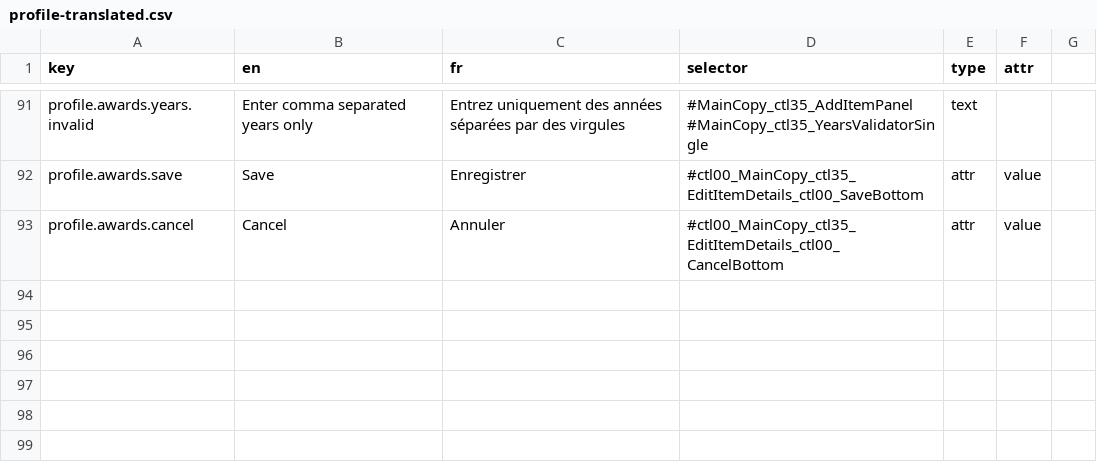
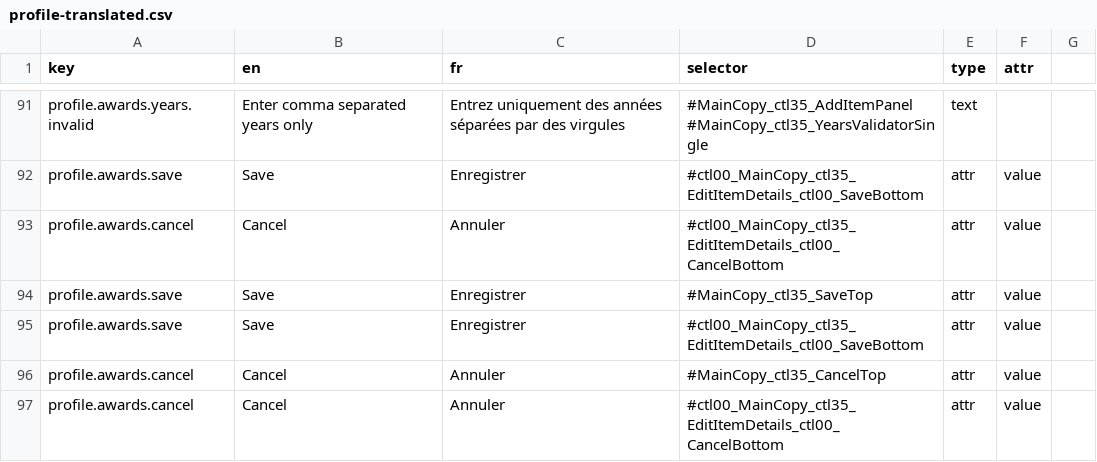
Before and after one commit to prospercanada/i18n-thrive, a CSV file: i18n-build/profile-translated.csv, drawn as a sheet; only a part is shown, gaps mark what is left out; the diff names each change by its address in the sheet, - before the commit and + after, or states it on an @@ line.

```diff
--- a/i18n-build/profile-translated.csv
+++ b/i18n-build/profile-translated.csv
+row 94: profile.awards.save | Save | Enregistrer | #MainCopy_ctl35_SaveTop | attr | value
+row 95: profile.awards.save | Save | Enregistrer | #ctl00_MainCopy_ctl35_EditItemDetails_ctl00_SaveBottom | attr | value
+row 96: profile.awards.cancel | Cancel | Annuler | #MainCopy_ctl35_CancelTop | attr | value
+row 97: profile.awards.cancel | Cancel | Annuler | #ctl00_MainCopy_ctl35_EditItemDetails_ctl00_CancelBottom | attr | value
```
Also changed, not shown: 1 other file.
